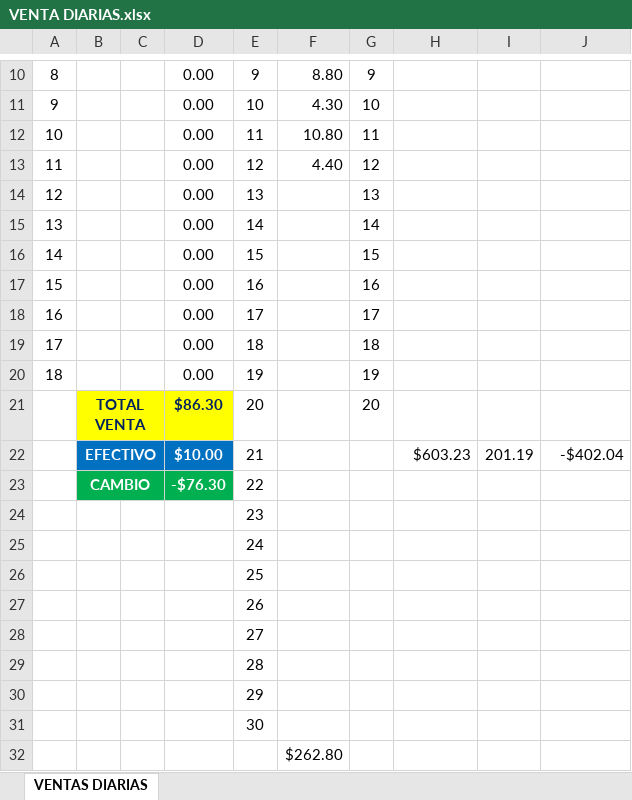
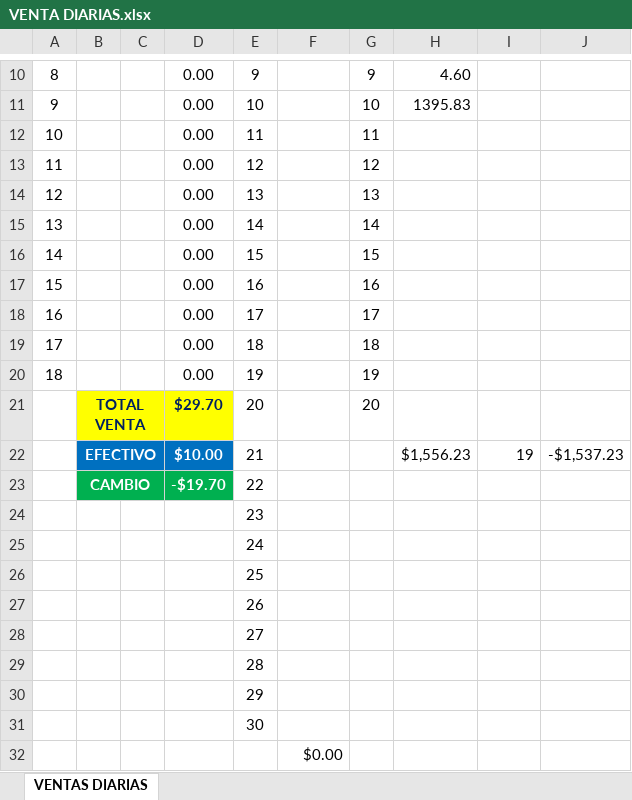
Before and after one commit to Maverick-Robotics-Web-Dev/Cevallos, an Excel workbook: VENTA DIARIAS.xlsx, sheet VENTAS DIARIAS, drawn as a sheet; only a part is shown, gaps mark what is left out; values as stored, in another font and other column widths than the file's, no borders; the diff covers the shown part only; the diff names each change by its address in the sheet, - before the commit and + after, or states it on an @@ line.

```diff
--- a/VENTA DIARIAS.xlsx (sheet VENTAS DIARIAS)
+++ b/VENTA DIARIAS.xlsx (sheet VENTAS DIARIAS)
-F10: 8.80
+F10: (empty)
-H10: (empty)
+H10: 4.60
-F11: 4.30
+F11: (empty)
-H11: (empty)
+H11: 1395.83
-F12: 10.80
+F12: (empty)
-F13: 4.40
+F13: (empty)
-D21: $86.30
+D21: $29.70
-H22: $603.23
+H22: $1,556.23
-I22: 201.19
+I22: 19
-J22: -$402.04
+J22: -$1,537.23
-D23: -$76.30
+D23: -$19.70
-F32: $262.80
+F32: $0.00
```
Also changed, not shown: 31 edited cells elsewhere in this sheet, CAJA 2024.xlsx, ESTADOS DE CUENTA - copia.xlsx, 16 other files.
